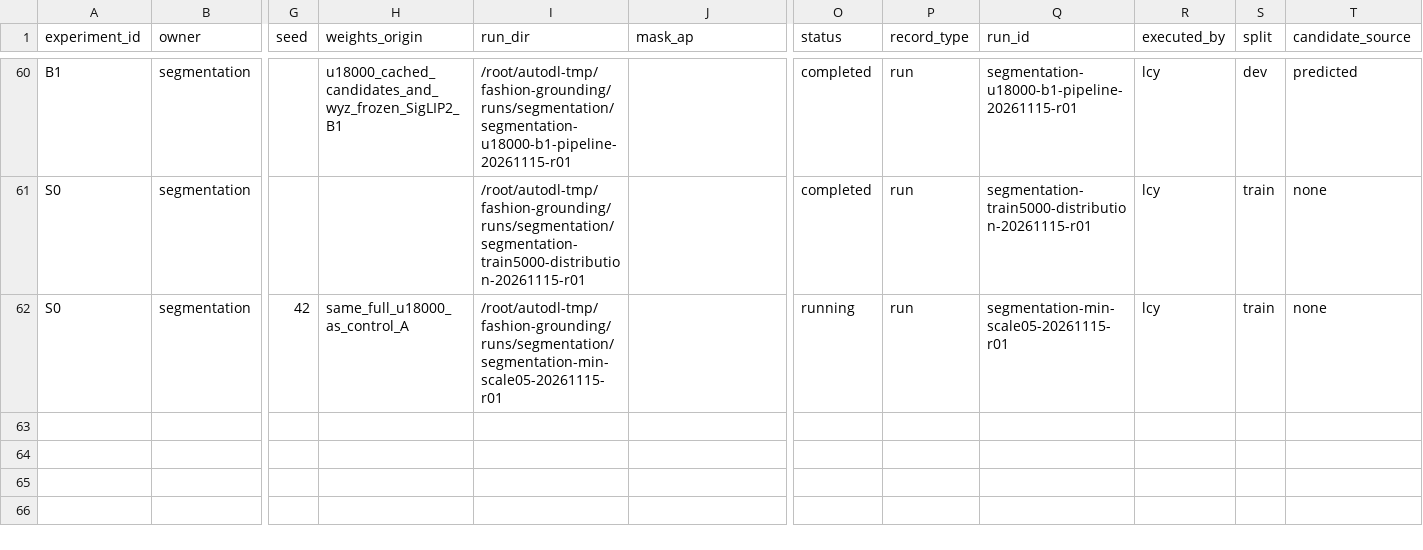
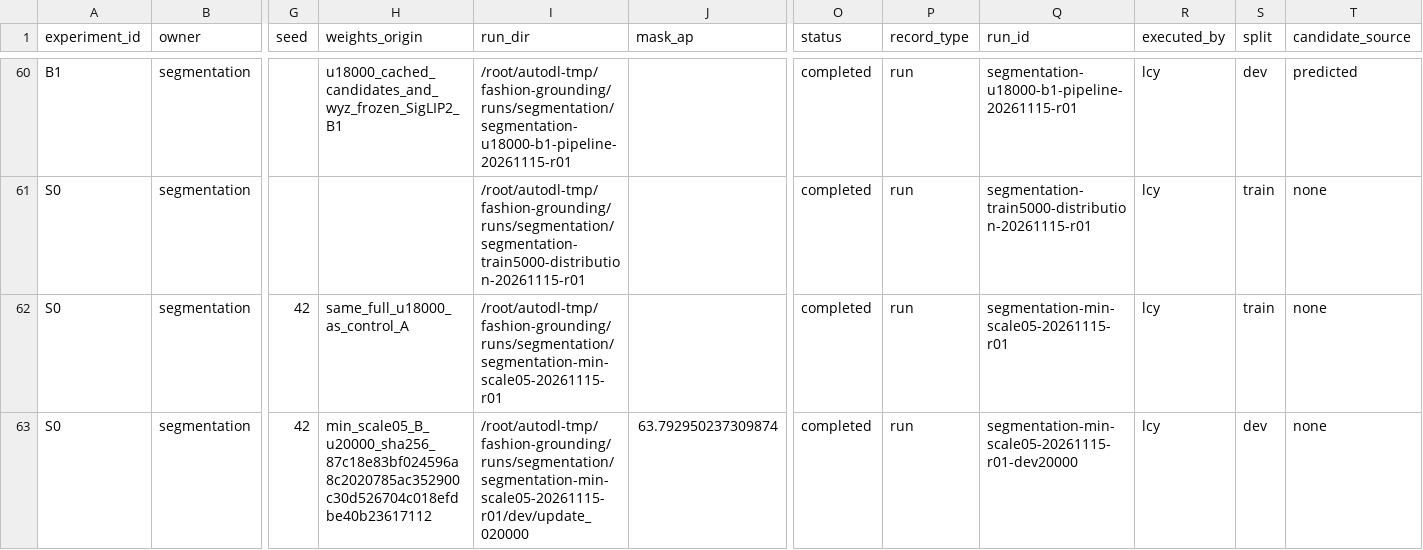
Before and after one commit to rickyliuchunyu/comp4471-fashion-grounding, a CSV file: experiments/registry.csv, drawn as a sheet; only a part is shown, gaps mark what is left out; rows hold the shown columns only; the diff names each change by its address in the sheet, - before the commit and + after, or states it on an @@ line.

Commit message:
Record completed min-scale trial and dev-selected B20k checkpoint

```diff
--- a/experiments/registry.csv
+++ b/experiments/registry.csv
-O62 (status): running
+O62 (status): completed
+row 63: S0 | segmentation | 42 | min_scale05_B_u20000_sha256_87c18e83bf024596a8c2020785ac352900c30d526704c018efdbe40b23617112 | /root/autodl-tmp/fashion-grounding/runs/segmentation/segmentation-min-scale05-20261115-r01/dev/update_020000 | 63.792950237309874 | completed | run | segmentation-min-scale05-20261115-r01-dev20000 | lcy | dev | none
```
Also changed, not shown: 35 other files.
